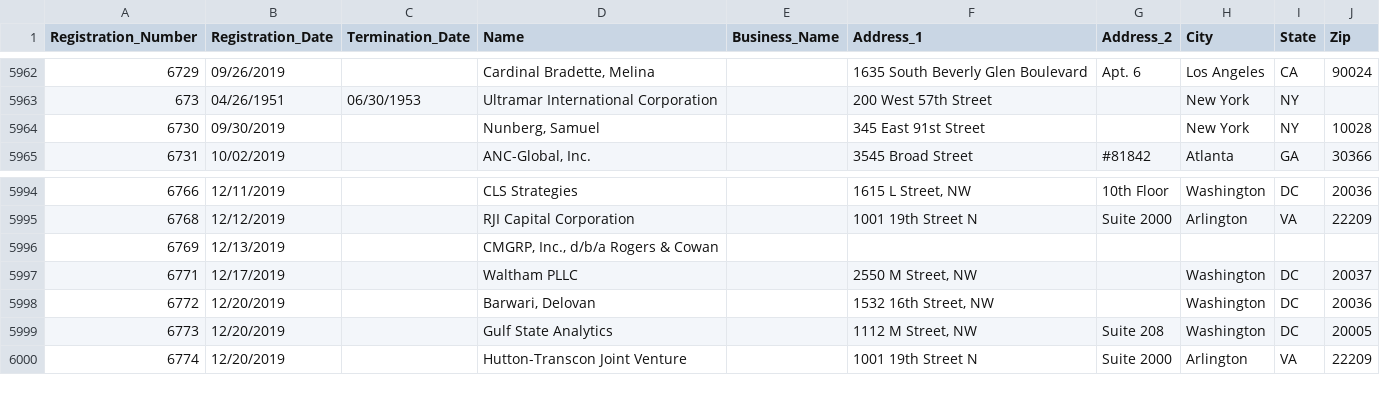
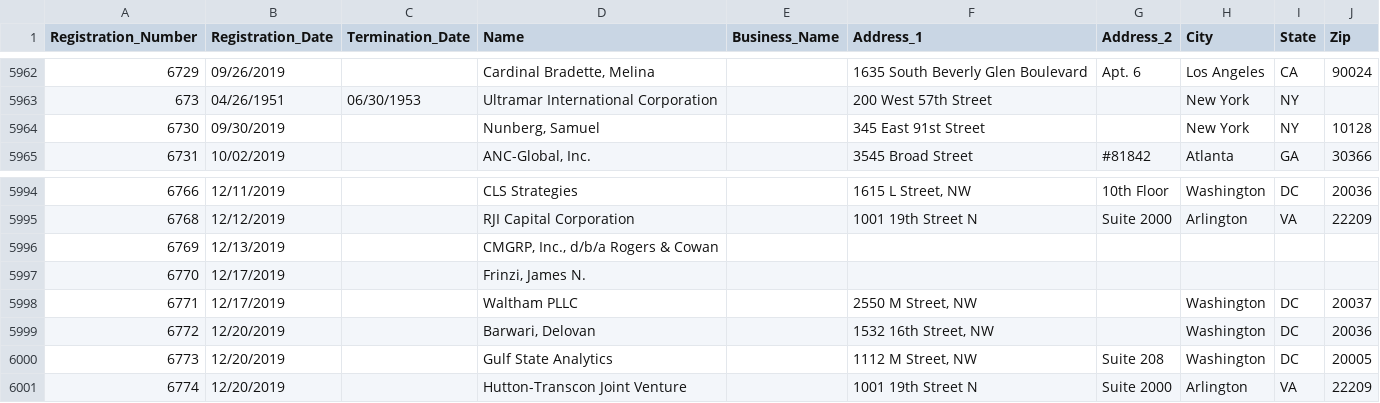
Before and after one commit to simonw/fara-history, a CSV file: FARA_All_Registrants.csv, drawn as a sheet; only a part is shown, gaps mark what is left out.

Commit message:
1 row changed, 1 row added
1 row changed

  Registration_Number: 6730
    Zip: "10028" => "10128"

1 row added

  Registration_Number: 6770
  Registration_Date: 12/17/2019
  Termination_Date:
  Name: Frinzi, James N.
  Business_Name:
  Address_1:
  Address_2:
  City:
  State:
  Zip:

[skip ci]

```diff
--- a/FARA_All_Registrants.csv
+++ b/FARA_All_Registrants.csv
@@ -5963,3 +5963,3 @@
 "673","04/26/1951","06/30/1953","Ultramar International Corporation","","200 West 57th Street","","New York","NY",""
-"6730","09/30/2019","","Nunberg, Samuel","","345 East 91st Street ","","New York","NY","10028"
+"6730","09/30/2019","","Nunberg, Samuel","","345 East 91st Street ","","New York","NY","10128"
 "6731","10/02/2019","","ANC-Global, Inc.","","3545 Broad Street","#81842","Atlanta","GA","30366"
@@ -5996,2 +5996,3 @@
 "6769","12/13/2019","","CMGRP, Inc., d/b/a Rogers & Cowan","","","","","",""
+"6770","12/17/2019","","Frinzi, James N.","","","","","",""
 "6771","12/17/2019","","Waltham PLLC","","2550 M Street, NW","","Washington","DC","20037"
```
